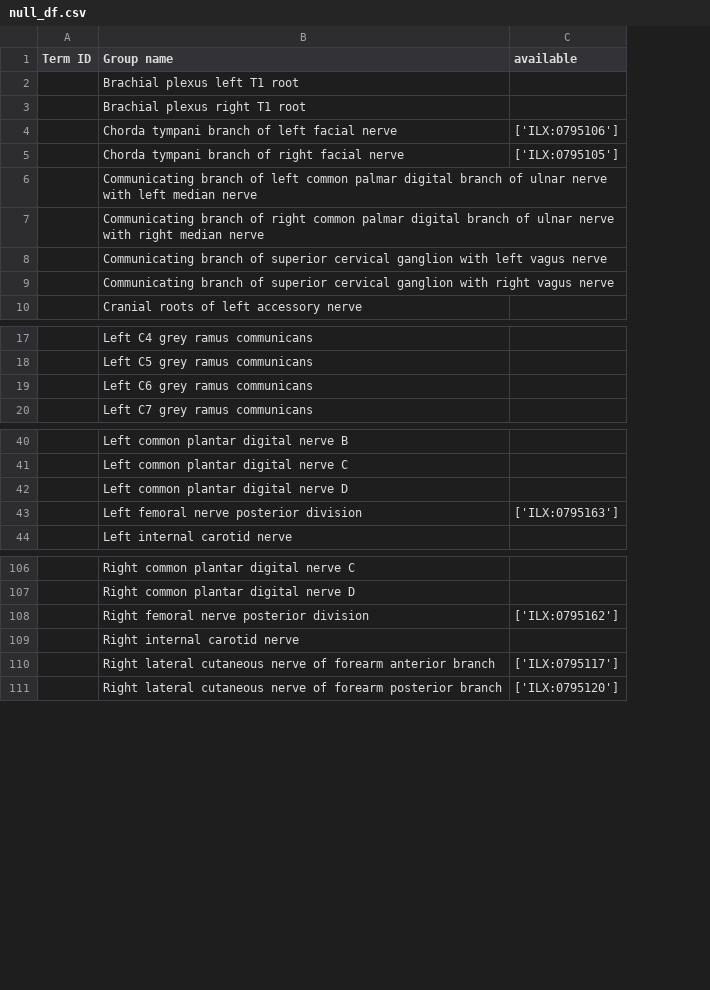
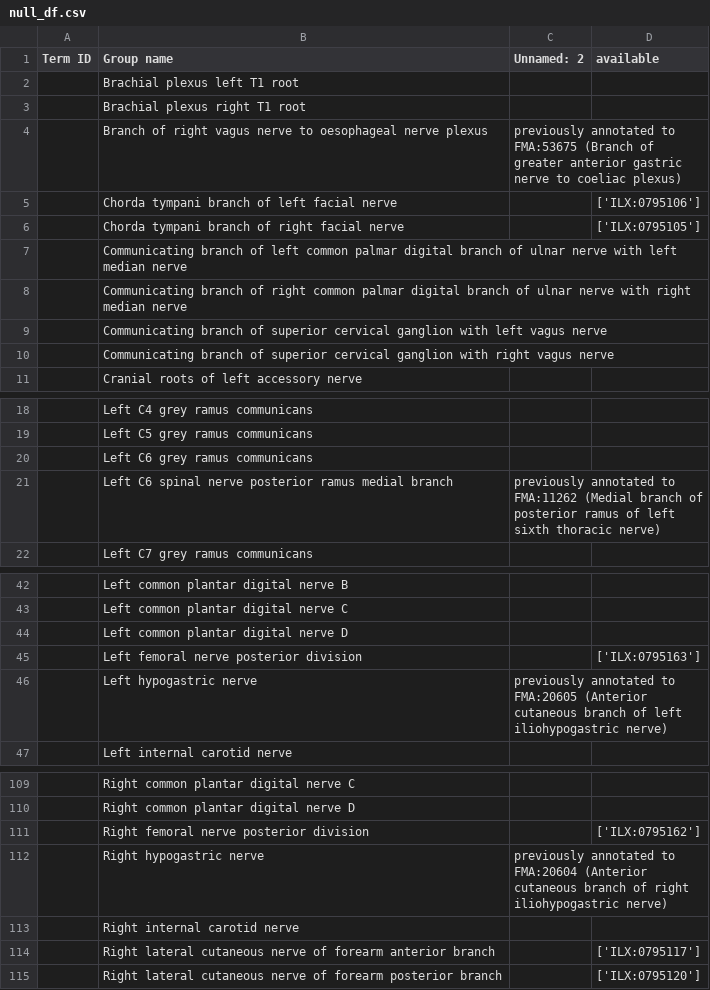
Before and after one commit to napakalas/sckan-nerves, a CSV file: data/generated/null_df.csv, drawn as a sheet; only a part is shown, gaps mark what is left out; addresses are those after the commit; the diff names each change by its address in the sheet, - before the commit and + after, or states it on an @@ line.

Commit message:
Update null_df.csv.

```diff
--- a/data/generated/null_df.csv
+++ b/data/generated/null_df.csv
+column C (Unnamed: 2), empty
+row 4:  | Branch of right vagus nerve to oesophageal nerve plexus | previously annotated to FMA:53675 (Branch of greater anterior gastric nerve to coeliac plexus)
+row 21:  | Left C6 spinal nerve posterior ramus medial branch | previously annotated to FMA:11262 (Medial branch of posterior ramus of left sixth thoracic nerve)
+row 46:  | Left hypogastric nerve | previously annotated to FMA:20605 (Anterior cutaneous branch of left iliohypogastric nerve)
+row 112:  | Right hypogastric nerve | previously annotated to FMA:20604 (Anterior cutaneous branch of right iliohypogastric nerve)
```
